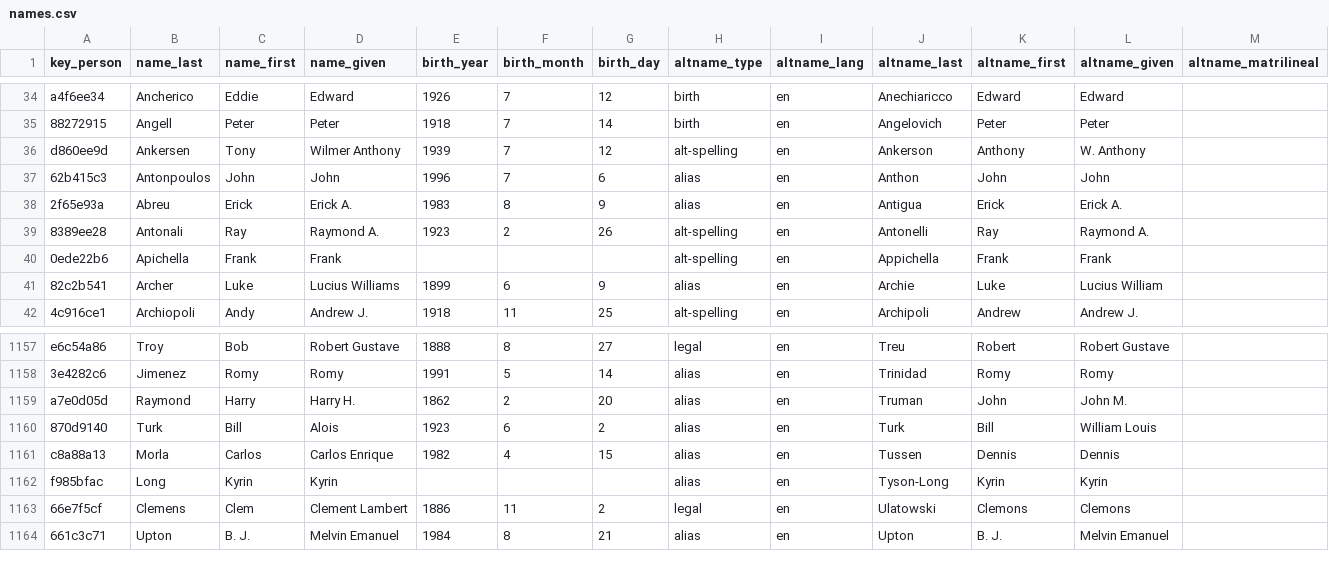
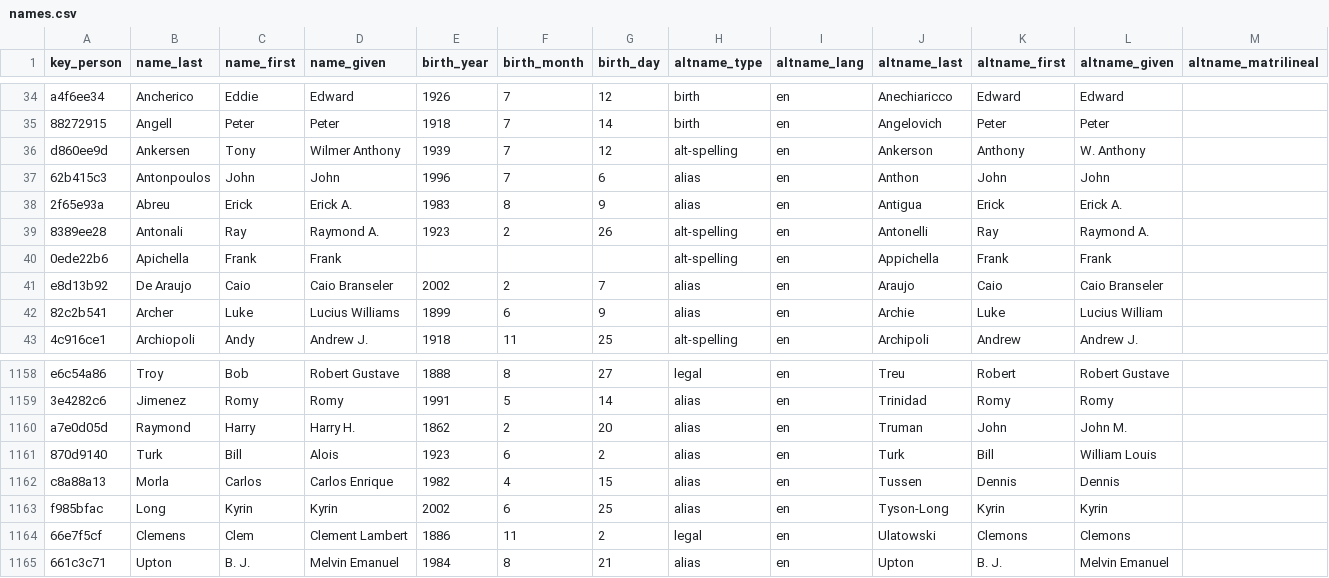
Before and after one commit to chadwickbureau/register, a CSV file: data/names.csv, drawn as a sheet; only a part is shown, gaps mark what is left out; addresses are those after the commit; rows hold the shown columns only; the diff names each change by its address in the sheet, - before the commit and + after, or states it on an @@ line.

Commit message:
Update people and names as of 2025-02-23.

```diff
--- a/data/names.csv
+++ b/data/names.csv
+row 41: e8d13b92 | De Araujo | Caio | Caio Branseler | 2002 | 2 | 7 | alias | en | Araujo | Caio | Caio Branseler
-E1163 (birth_year): (empty)
+E1163 (birth_year): 2002
-F1163 (birth_month): (empty)
+F1163 (birth_month): 6
-G1163 (birth_day): (empty)
+G1163 (birth_day): 25
```
Also changed, not shown: 16 other files.
